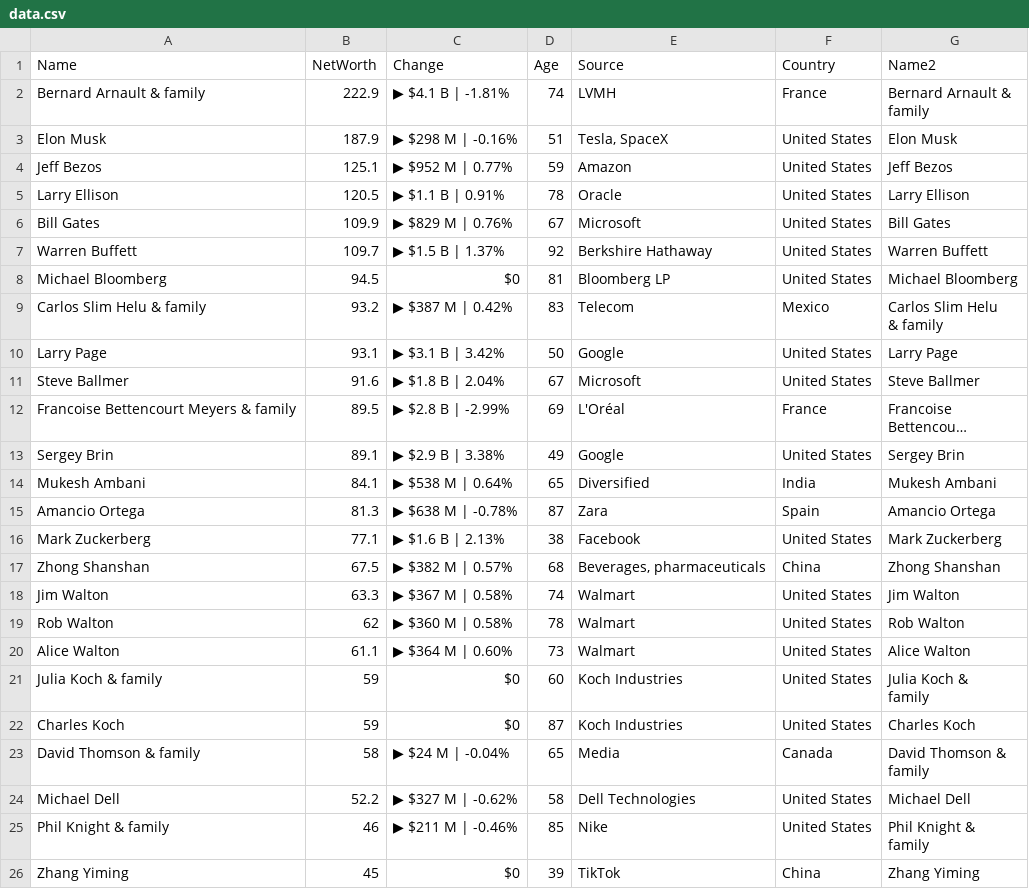
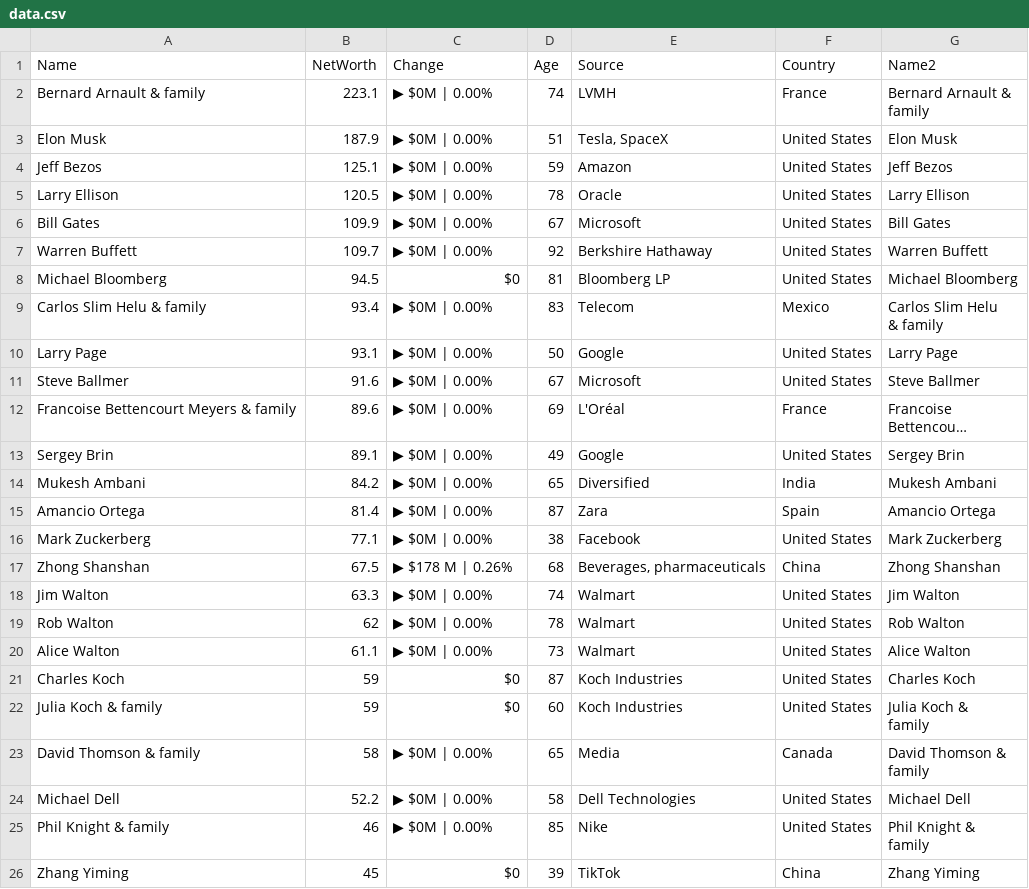
Before and after one commit to ckr4/bnaires, a CSV file: bnaires/data.csv, drawn as a sheet; long unchanged cells end in …; the diff names each change by its address in the sheet, - before the commit and + after, or states it on an @@ line.

Commit message:
update bnaires

```diff
--- a/bnaires/data.csv
+++ b/bnaires/data.csv
-B2 (NetWorth): 222.9
+B2 (NetWorth): 223.1
-C2 (Change): ▶ $4.1 B | -1.81%
+C2 (Change): ▶ $0M | 0.00%
-C3 (Change): ▶ $298 M | -0.16%
+C3 (Change): ▶ $0M | 0.00%
-C4 (Change): ▶ $952 M | 0.77%
+C4 (Change): ▶ $0M | 0.00%
-C5 (Change): ▶ $1.1 B | 0.91%
+C5 (Change): ▶ $0M | 0.00%
-C6 (Change): ▶ $829 M | 0.76%
+C6 (Change): ▶ $0M | 0.00%
-C7 (Change): ▶ $1.5 B | 1.37%
+C7 (Change): ▶ $0M | 0.00%
-B9 (NetWorth): 93.2
+B9 (NetWorth): 93.4
-C9 (Change): ▶ $387 M | 0.42%
+C9 (Change): ▶ $0M | 0.00%
-C10 (Change): ▶ $3.1 B | 3.42%
+C10 (Change): ▶ $0M | 0.00%
-C11 (Change): ▶ $1.8 B | 2.04%
+C11 (Change): ▶ $0M | 0.00%
-B12 (NetWorth): 89.5
+B12 (NetWorth): 89.6
-C12 (Change): ▶ $2.8 B | -2.99%
+C12 (Change): ▶ $0M | 0.00%
-C13 (Change): ▶ $2.9 B | 3.38%
+C13 (Change): ▶ $0M | 0.00%
-B14 (NetWorth): 84.1
+B14 (NetWorth): 84.2
-C14 (Change): ▶ $538 M | 0.64%
+C14 (Change): ▶ $0M | 0.00%
-B15 (NetWorth): 81.3
+B15 (NetWorth): 81.4
-C15 (Change): ▶ $638 M | -0.78%
+C15 (Change): ▶ $0M | 0.00%
-C16 (Change): ▶ $1.6 B | 2.13%
+C16 (Change): ▶ $0M | 0.00%
-C17 (Change): ▶ $382 M | 0.57%
+C17 (Change): ▶ $178 M | 0.26%
-C18 (Change): ▶ $367 M | 0.58%
+C18 (Change): ▶ $0M | 0.00%
-C19 (Change): ▶ $360 M | 0.58%
+C19 (Change): ▶ $0M | 0.00%
-C20 (Change): ▶ $364 M | 0.60%
+C20 (Change): ▶ $0M | 0.00%
@@ row 22 moved to row 21: Charles Koch @@
-C23 (Change): ▶ $24 M | -0.04%
+C23 (Change): ▶ $0M | 0.00%
-C24 (Change): ▶ $327 M | -0.62%
+C24 (Change): ▶ $0M | 0.00%
-C25 (Change): ▶ $211 M | -0.46%
+C25 (Change): ▶ $0M | 0.00%
```
Also changed, not shown: 1 other file.
